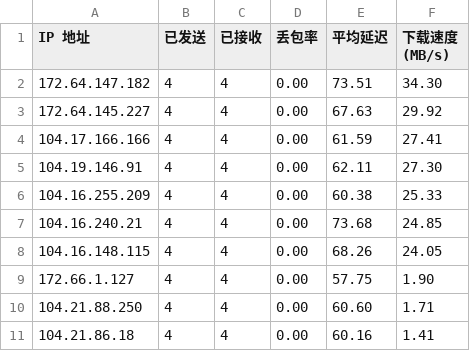
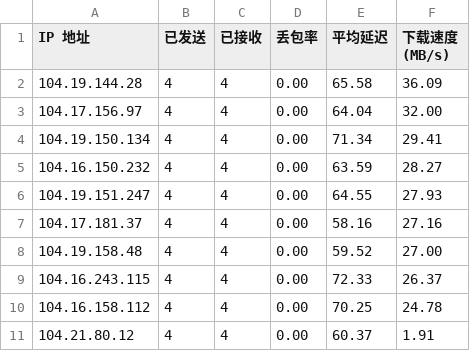
Before and after one commit to xiaowei0605/IPDB, a CSV file: BestCF/ipv4.csv, drawn as a sheet.

Commit message:
Update BestCF/ipv4.csv - 2026-09-06 20:03:46

```diff
--- a/BestCF/ipv4.csv
+++ b/BestCF/ipv4.csv
@@ -1,11 +1,11 @@
 IP 地址,已发送,已接收,丢包率,平均延迟,下载速度 (MB/s)
-172.64.147.182,4,4,0.00,73.51,34.30
-172.64.145.227,4,4,0.00,67.63,29.92
-104.17.166.166,4,4,0.00,61.59,27.41
-104.19.146.91,4,4,0.00,62.11,27.30
-104.16.255.209,4,4,0.00,60.38,25.33
-104.16.240.21,4,4,0.00,73.68,24.85
-104.16.148.115,4,4,0.00,68.26,24.05
-172.66.1.127,4,4,0.00,57.75,1.90
-104.21.88.250,4,4,0.00,60.60,1.71
-104.21.86.18,4,4,0.00,60.16,1.41
+104.19.144.28,4,4,0.00,65.58,36.09
+104.17.156.97,4,4,0.00,64.04,32.00
+104.19.150.134,4,4,0.00,71.34,29.41
+104.16.150.232,4,4,0.00,63.59,28.27
+104.19.151.247,4,4,0.00,64.55,27.93
+104.17.181.37,4,4,0.00,58.16,27.16
+104.19.158.48,4,4,0.00,59.52,27.00
+104.16.243.115,4,4,0.00,72.33,26.37
+104.16.158.112,4,4,0.00,70.25,24.78
+104.21.80.12,4,4,0.00,60.37,1.91
```
